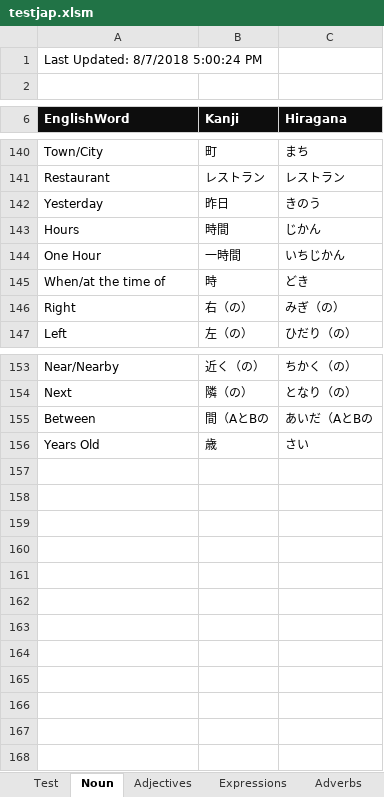
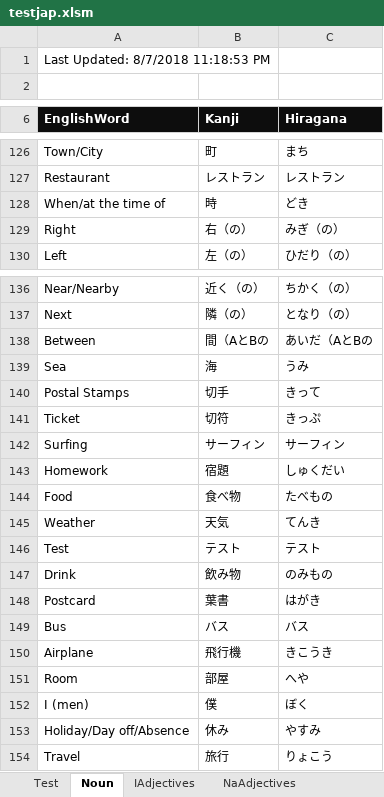
Before and after one commit to oldchunkylow/testoldchunkylow.github.io, an Excel workbook: js/testjap.xlsm, sheet Noun, drawn as a sheet; only a part is shown, gaps mark what is left out; values as stored, in another font and other column widths than the file's, no borders; charts and pictures not drawn; removed rows and columns are numbered as before the commit, all else as after; the diff covers the shown part only; the diff names each change by its address in the sheet, - before the commit and + after, or states it on an @@ line.

```diff
--- a/js/testjap.xlsm (sheet Noun)
+++ b/js/testjap.xlsm (sheet Noun)
-sheet tab: Adjectives
+sheet tab: IAdjectives
+sheet tab: NaAdjectives
-A1 (EnglishWord): Last Updated: 8/7/2018 5:00:24 PM
+A1 (EnglishWord): Last Updated: 8/7/2018 11:18:53 PM
-row 142: Yesterday | 昨日 | きのう
-row 143: Hours | 時間 | じかん
-row 144: One Hour | 一時間 | いちじかん
-row 156: Years Old | 歳 | さい
+row 139: Sea | 海 | うみ
+row 140: Postal Stamps | 切手 | きって
+row 141: Ticket | 切符 | きっぷ
+row 142: Surfing | サーフィン | サーフィン
+row 143: Homework | 宿題 | しゅくだい
+row 144: Food | 食べ物 | たべもの
+row 145: Weather | 天気 | てんき
+row 146: Test | テスト | テスト
+row 147: Drink | 飲み物 | のみもの
+row 148: Postcard | 葉書 | はがき
+row 149: Bus | バス | バス
+row 150: Airplane | 飛行機 | きこうき
+row 151: Room | 部屋 | へや
+row 152: I (men) | 僕 | ぼく
+row 153: Holiday/Day off/Absence | 休み | やすみ
+row 154: Travel | 旅行 | りょこう
```
Also changed, not shown: 14 removed rows elsewhere in this sheet, sheet Test, sheet IAdjectives, sheet UVerbs, sheet Adverbs, sheet RuVerbs, sheet Expressions, 1 more sheet, other sheet tabs, charts or pictures, 2 other files.
